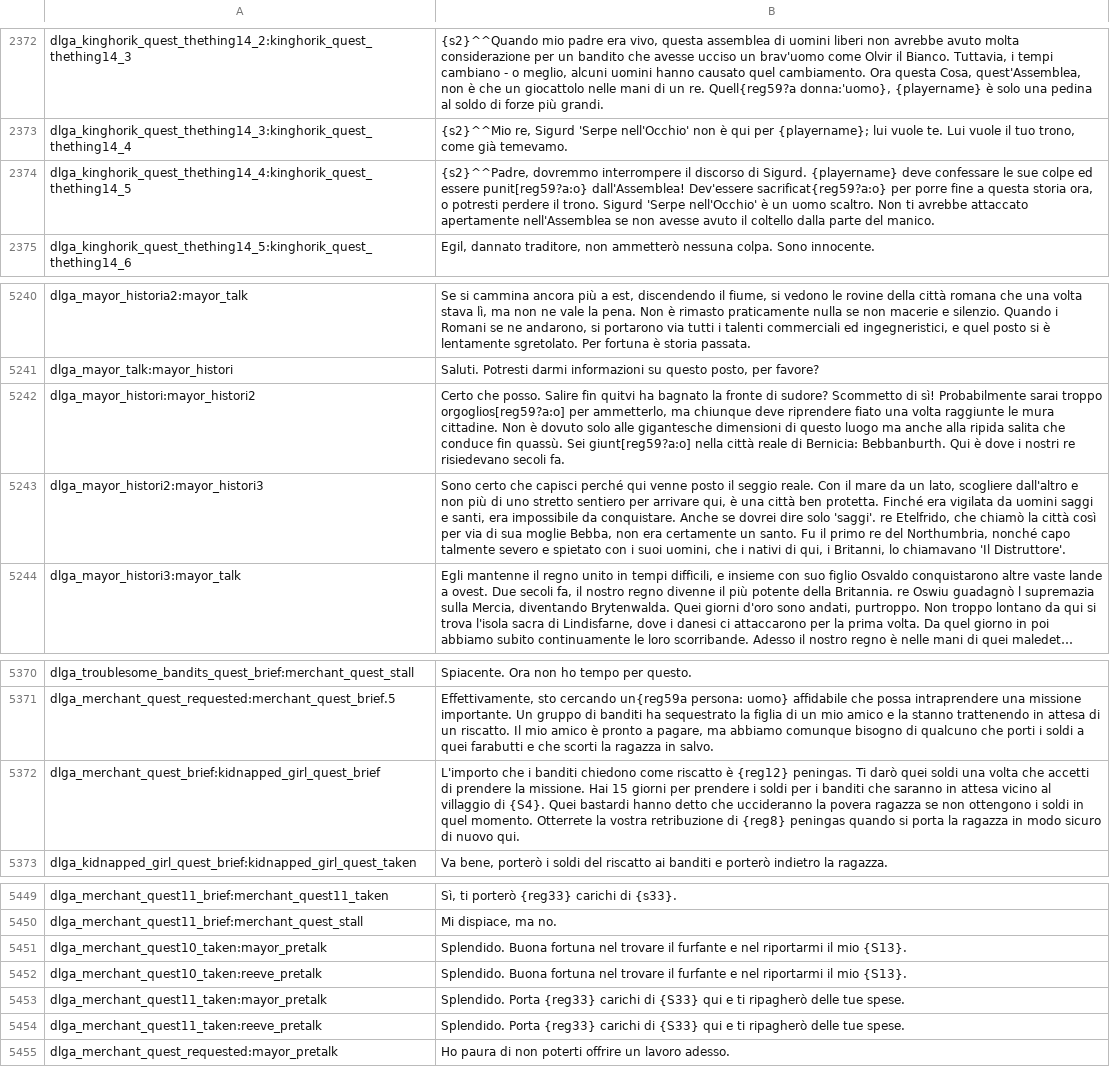
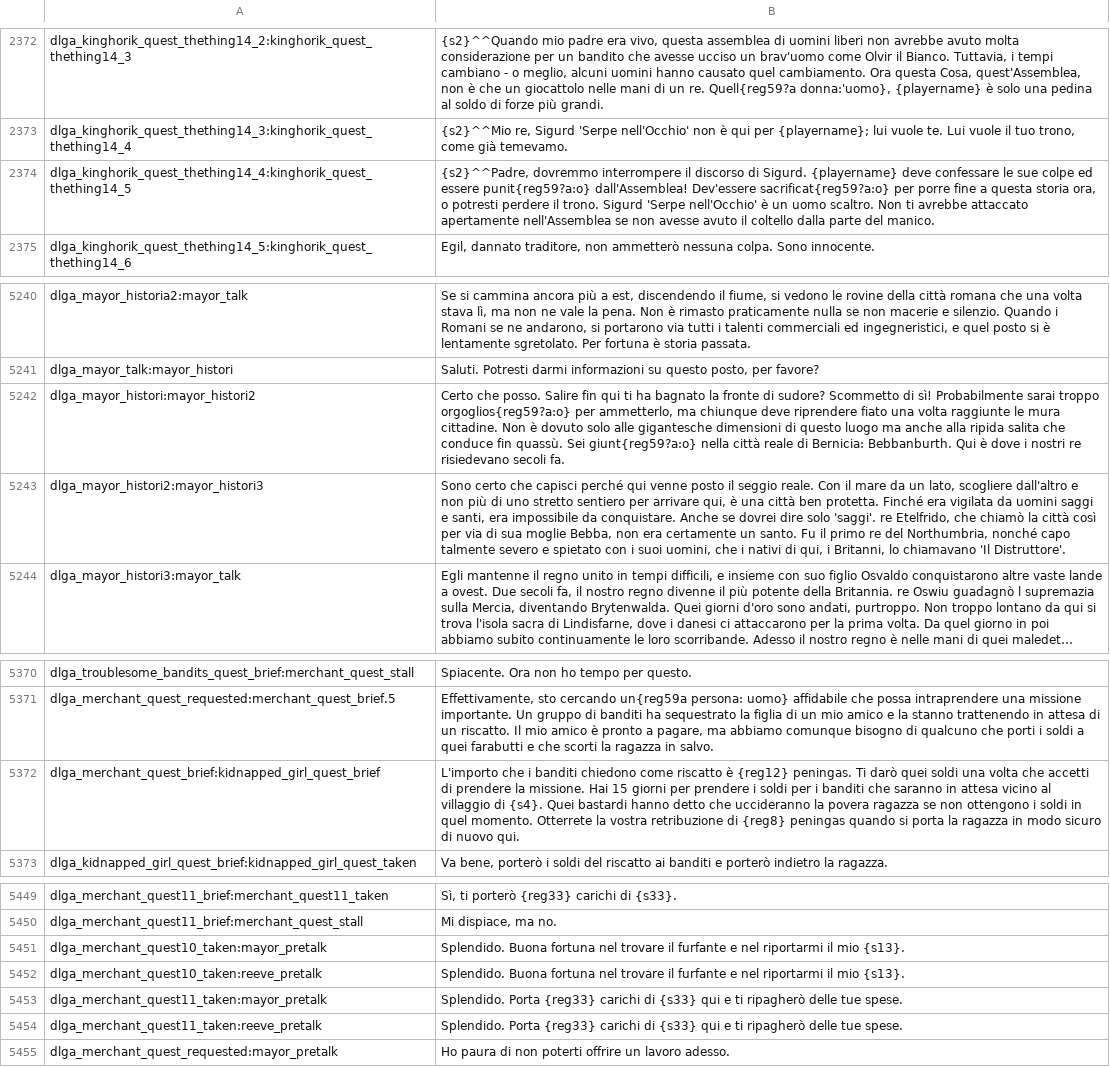
Before and after one commit to FabianoIlCapo/warband-vc-l10n, a CSV file: it/dialogs.csv, drawn as a sheet; only a part is shown, gaps mark what is left out; long unchanged cells end in …; the diff names each change by its address in the sheet, - before the commit and + after, or states it on an @@ line.

```diff
--- a/it/dialogs.csv
+++ b/it/dialogs.csv
-B2374: …ed essere punit[reg59?a:o} dall'Assemblea! Dev'essere…
+B2374: …ed essere punit{reg59?a:o} dall'Assemblea! Dev'essere…
-B5242: …Salire fin quitvi ha bagnato la fronte di sudore? Scommetto di sì! Probabilmente sarai troppo orgoglios[reg59?a:o] per ammetterlo, ma chiunque deve riprendere fiato una volta raggiunte le mura cittadine. Non è dovuto solo alle gigantesche dimensioni di questo luogo ma anche alla ripida salita che conduce fin quassù. Sei giunt[reg59?a:o] nella città…
+B5242: …Salire fin qui ti ha bagnato la fronte di sudore? Scommetto di sì! Probabilmente sarai troppo orgoglios{reg59?a:o} per ammetterlo, ma chiunque deve riprendere fiato una volta raggiunte le mura cittadine. Non è dovuto solo alle gigantesche dimensioni di questo luogo ma anche alla ripida salita che conduce fin quassù. Sei giunt{reg59?a:o} nella città…
-B5372: …villaggio di {S4}. Quei bastardi…
+B5372: …villaggio di {s4}. Quei bastardi…
-B5451:B5452: …il mio {S13}.
+B5451:B5452: …il mio {s13}.
-B5453:B5454: …carichi di {S33} qui e…
+B5453:B5454: …carichi di {s33} qui e…
```
Also changed, not shown: it/quick_strings.csv.
